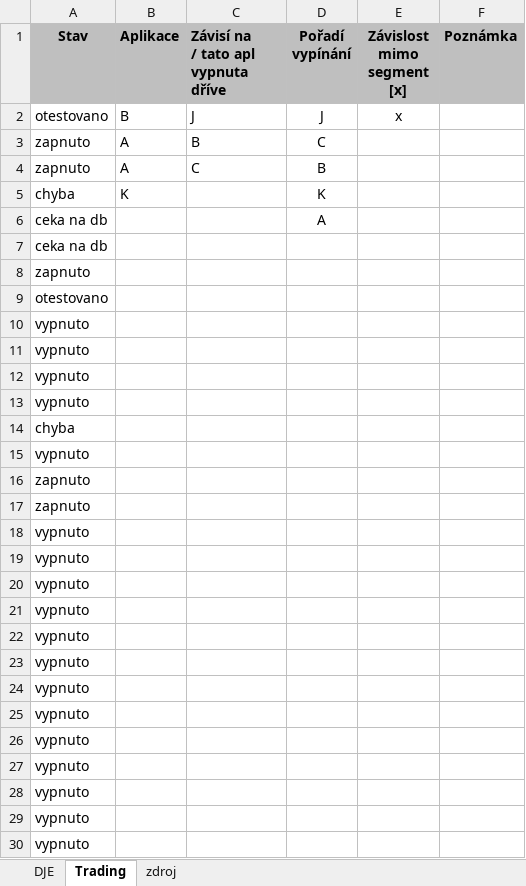
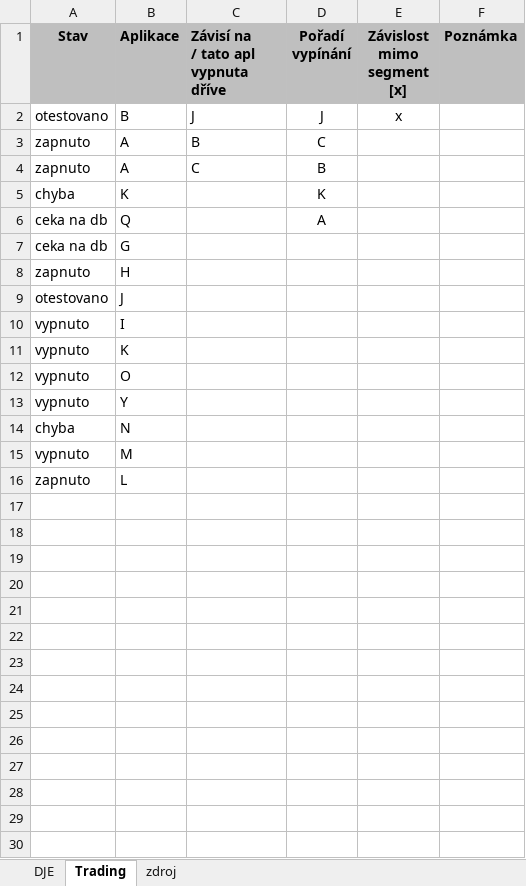
Before and after one commit to jelen74/MGMT_dashboard, an Excel workbook: data.xlsm, sheet Trading, drawn as a sheet; values as stored, in another font and other column widths than the file's, no borders; charts and pictures and conditional formats not drawn; the diff names each change by its address in the sheet, - before the commit and + after, or states it on an @@ line.

```diff
--- a/data.xlsm (sheet Trading)
+++ b/data.xlsm (sheet Trading)
-B6 (Aplikace): (empty)
+B6 (Aplikace): Q
-B7 (Aplikace): (empty)
+B7 (Aplikace): G
-B8 (Aplikace): (empty)
+B8 (Aplikace): H
-B9 (Aplikace): (empty)
+B9 (Aplikace): J
-B10 (Aplikace): (empty)
+B10 (Aplikace): I
-B11 (Aplikace): (empty)
+B11 (Aplikace): K
-B12 (Aplikace): (empty)
+B12 (Aplikace): O
-B13 (Aplikace): (empty)
+B13 (Aplikace): Y
-B14 (Aplikace): (empty)
+B14 (Aplikace): N
-B15 (Aplikace): (empty)
+B15 (Aplikace): M
-B16 (Aplikace): (empty)
+B16 (Aplikace): L
-row 17: zapnuto
-row 18: vypnuto
-row 19: vypnuto
-row 20: vypnuto
-row 21: vypnuto
-row 22: vypnuto
-row 23: vypnuto
-row 24: vypnuto
-row 25: vypnuto
-row 26: vypnuto
-row 27: vypnuto
-row 28: vypnuto
-row 29: vypnuto
-row 30: vypnuto
```
Also changed, not shown: sheet DJE, charts or pictures.
